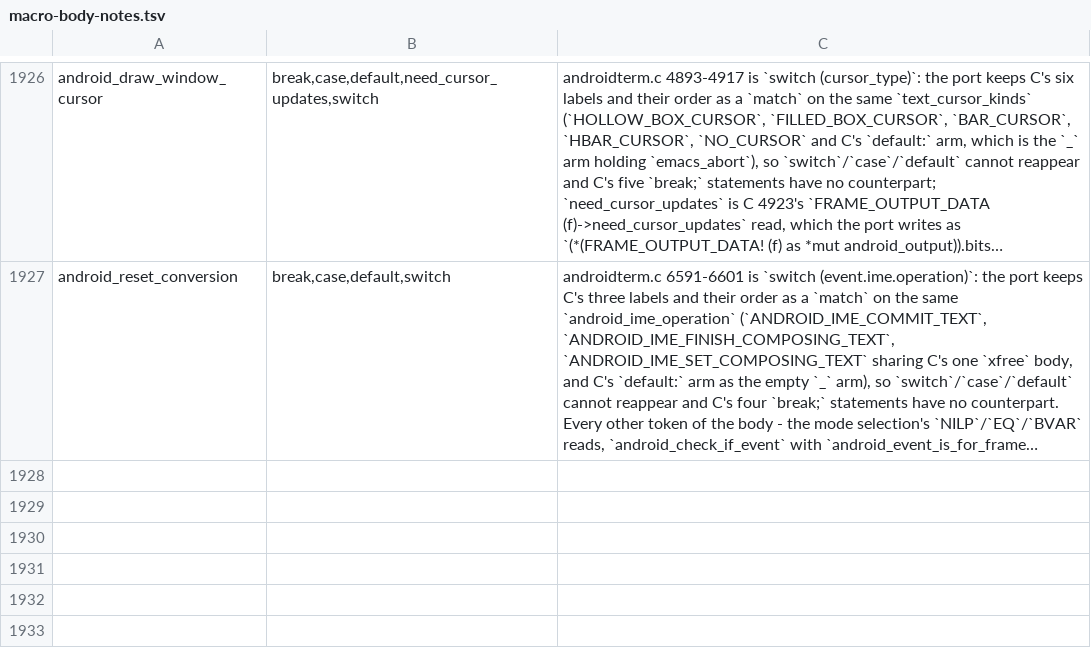
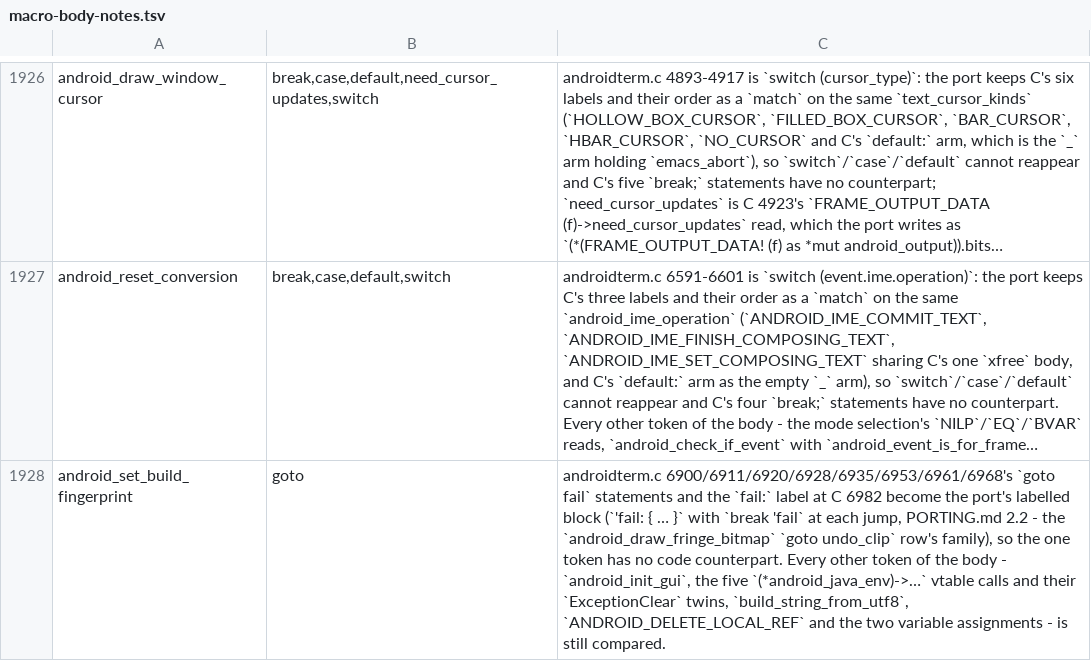
Before and after one commit to liuchong/femacs, a TSV file: docs/ports/macro-body-notes.tsv, drawn as a sheet; only a part is shown, gaps mark what is left out; long unchanged cells end in …; the diff names each change by its address in the sheet, - before the commit and + after, or states it on an @@ line.

```diff
--- a/docs/ports/macro-body-notes.tsv
+++ b/docs/ports/macro-body-notes.tsv
+row 1928: android_set_build_fingerprint | goto | androidterm.c 6900/6911/6920/6928/6935/6953/6961/6968's `goto fail` statements and the `fail:` label at C 6982 become the port's labelled block (`'fail: { … }` with `break 'fail` at each jump, PORTING.md 2.2 - the `android_draw_fringe_bitmap` `goto undo_clip` row's family), so the one token has no code counterpart. Every other token of the body - `android_init_gui`, the five `(*android_java_env)->…` vtable calls and their `ExceptionClear` twins, `build_string_from_utf8`, `ANDROID_DELETE_LOCAL_REF` and the two variable assignments - is still compared.
```
Also changed, not shown: docs/ports/line-drift-tolerance.tsv, 3 other files.
